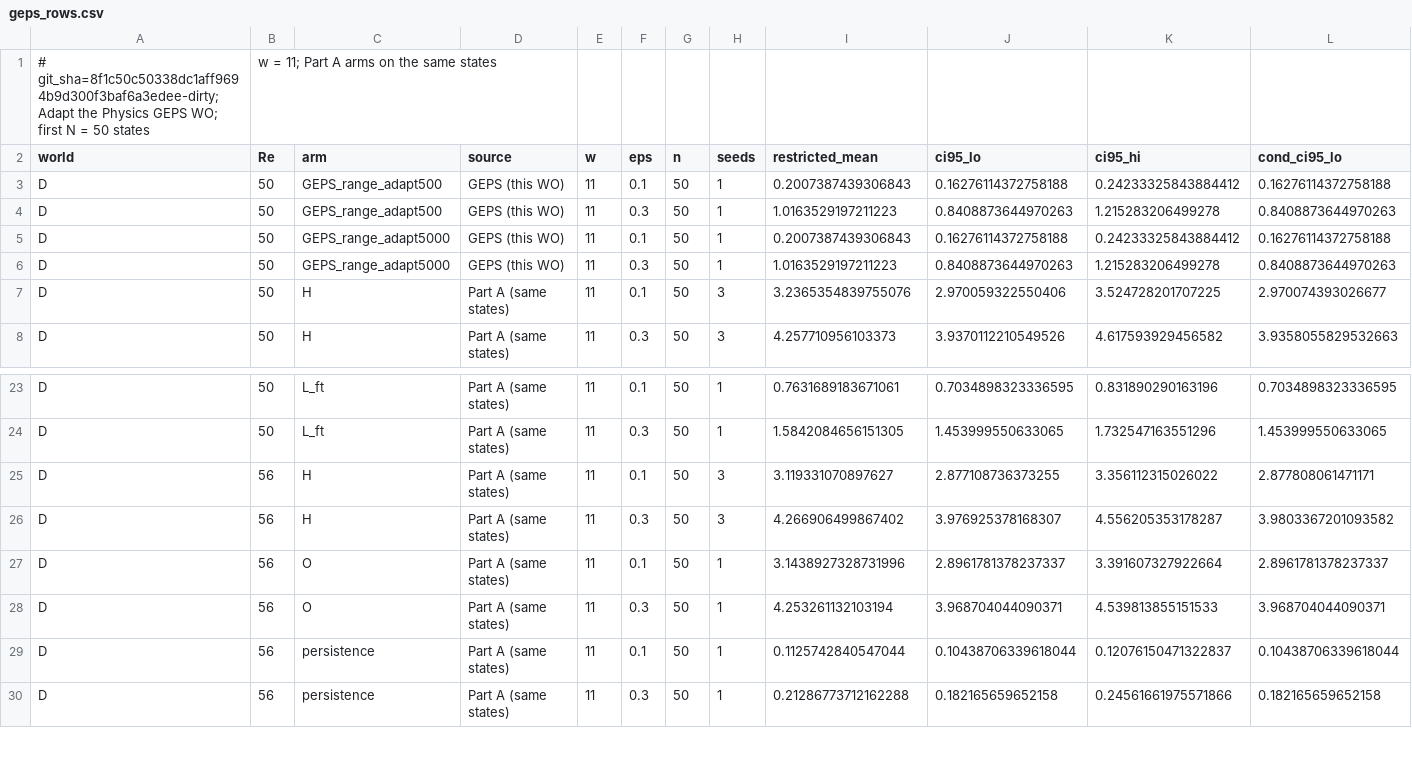
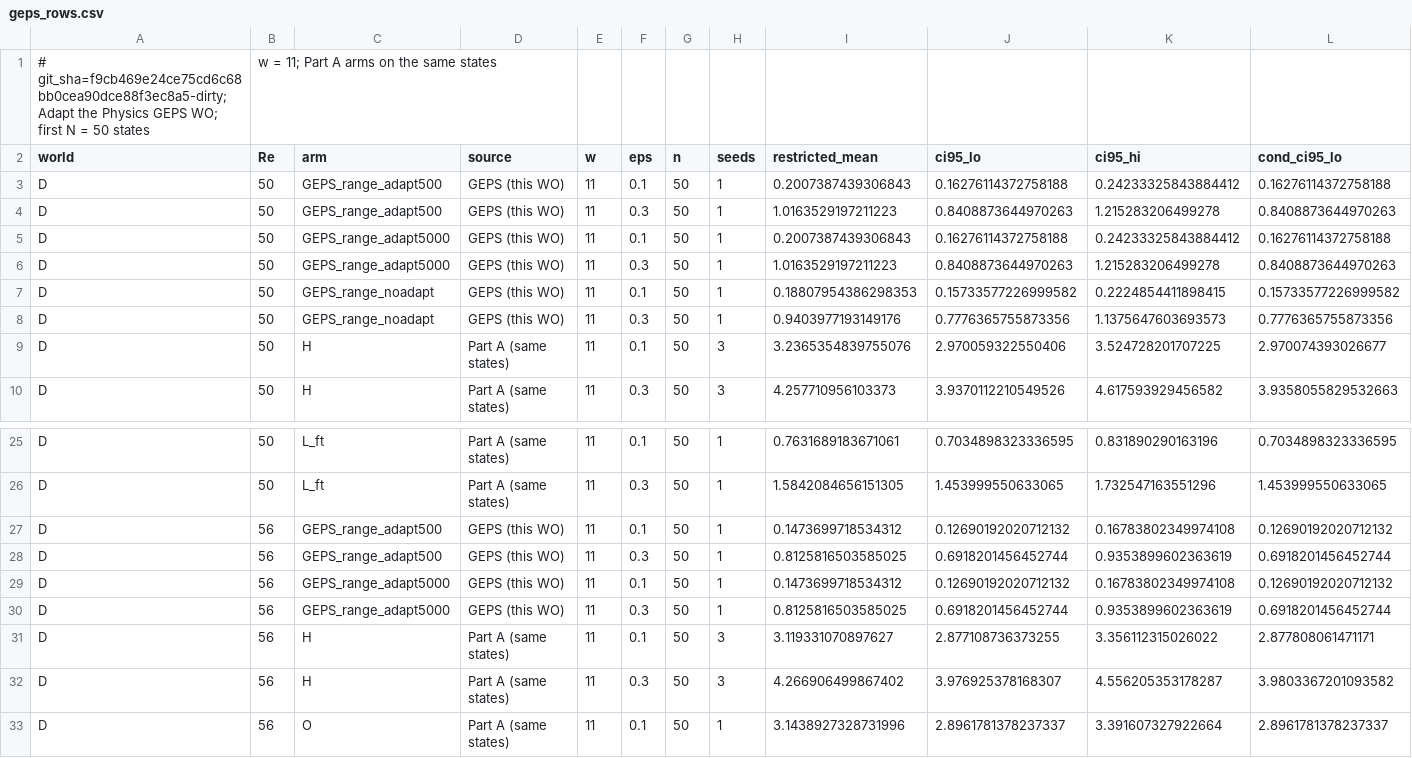
Before and after one commit to nivatechnologies/horizons-paper, a CSV file: adapt_physics/stage2/geps/results/geps_rows.csv, drawn as a sheet; only a part is shown, gaps mark what is left out; the shorter side is filled out with more unchanged rows; rows hold the shown columns only; the diff names each change by its address in the sheet, - before the commit and + after, or states it on an @@ line.

```diff
--- a/adapt_physics/stage2/geps/results/geps_rows.csv
+++ b/adapt_physics/stage2/geps/results/geps_rows.csv
-A1 (world): # git_sha=8f1c50c50338dc1aff9694b9d300f3baf6a3edee-dirty; Adapt the…
+A1 (world): # git_sha=f9cb469e24ce75cd6c68bb0cea90dce88f3ec8a5-dirty; Adapt the…
+row 7: D | 50 | GEPS_range_noadapt | GEPS (this WO) | 11 | 0.1 | 50 | 1 | 0.18807954386298353 | 0.15733577226999582 | 0.2224854411898415 | 0.15733577226999582
+row 8: D | 50 | GEPS_range_noadapt | GEPS (this WO) | 11 | 0.3 | 50 | 1 | 0.9403977193149176 | 0.7776365755873356 | 1.1375647603693573 | 0.7776365755873356
+row 27: D | 56 | GEPS_range_adapt500 | GEPS (this WO) | 11 | 0.1 | 50 | 1 | 0.1473699718534312 | 0.12690192020712132 | 0.16783802349974108 | 0.12690192020712132
+row 28: D | 56 | GEPS_range_adapt500 | GEPS (this WO) | 11 | 0.3 | 50 | 1 | 0.8125816503585025 | 0.6918201456452744 | 0.9353899602363619 | 0.6918201456452744
+row 29: D | 56 | GEPS_range_adapt5000 | GEPS (this WO) | 11 | 0.1 | 50 | 1 | 0.1473699718534312 | 0.12690192020712132 | 0.16783802349974108 | 0.12690192020712132
+row 30: D | 56 | GEPS_range_adapt5000 | GEPS (this WO) | 11 | 0.3 | 50 | 1 | 0.8125816503585025 | 0.6918201456452744 | 0.9353899602363619 | 0.6918201456452744
```
Also changed, not shown: adapt_physics/stage2/geps/results/geps_reading.csv, adapt_physics/stage2/geps/results/geps_training.csv, 5 other files.
